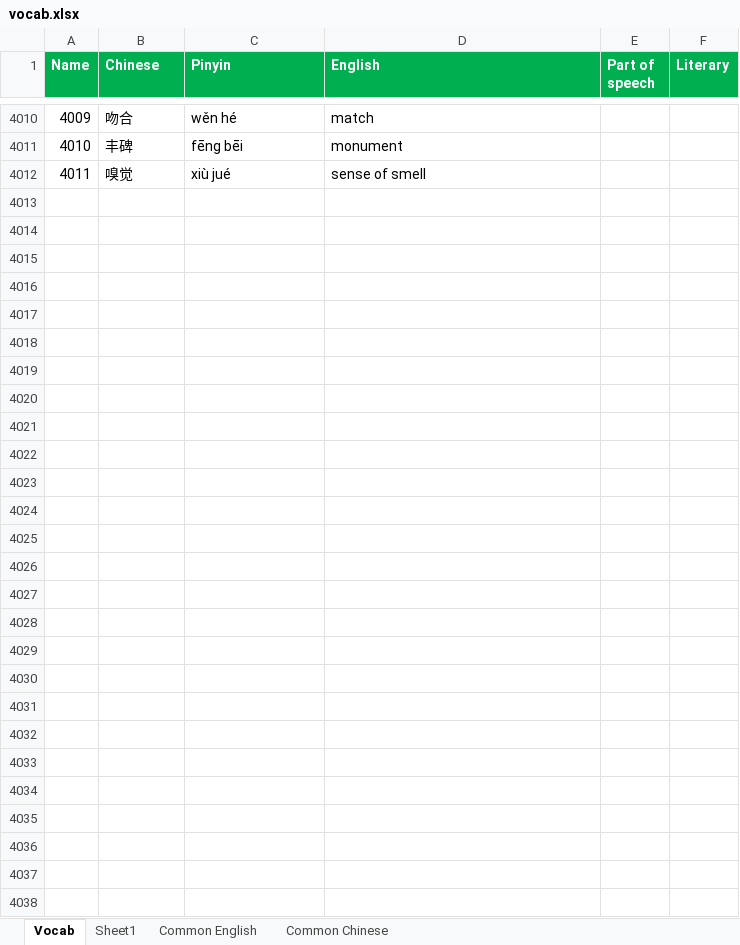
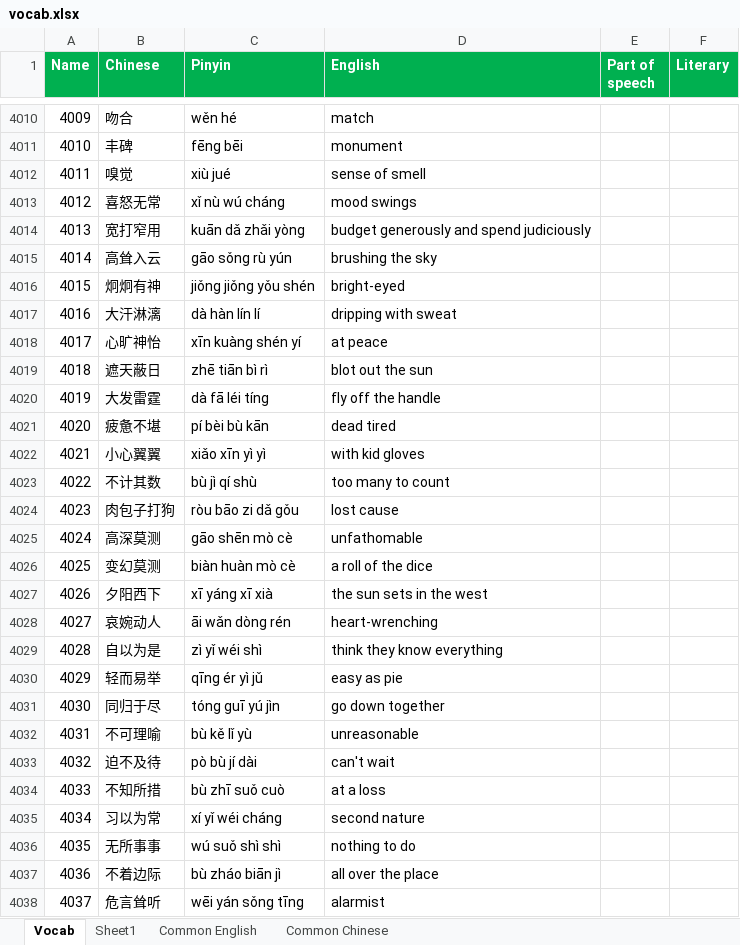
Before and after one commit to notkarenyi/chinese-practice, an Excel workbook: r/vocab.xlsx, sheet Vocab, drawn as a sheet; only a part is shown, gaps mark what is left out; values as stored, in another font and other column widths than the file's, no borders; conditional formats not drawn; the diff names each change by its address in the sheet, - before the commit and + after, or states it on an @@ line.

Commit message:
Update vocab.xlsx

```diff
--- a/r/vocab.xlsx (sheet Vocab)
+++ b/r/vocab.xlsx (sheet Vocab)
+row 4013: 4012 | 喜怒无常 | xǐ nù wú cháng | mood swings
+row 4014: 4013 | 宽打窄用 | kuān dǎ zhǎi yòng | budget generously and spend judiciously
+row 4015: 4014 | 高耸入云 | gāo sǒng rù yún | brushing the sky
+row 4016: 4015 | 炯炯有神 | jiǒng jiǒng yǒu shén | bright-eyed
+row 4017: 4016 | 大汗淋漓 | dà hàn lín lí | dripping with sweat
+row 4018: 4017 | 心旷神怡 | xīn kuàng shén yí | at peace
+row 4019: 4018 | 遮天蔽日 | zhē tiān bì rì | blot out the sun
+row 4020: 4019 | 大发雷霆 | dà fā léi tíng | fly off the handle
+row 4021: 4020 | 疲惫不堪 | pí bèi bù kān | dead tired
+row 4022: 4021 | 小心翼翼 | xiǎo xīn yì yì | with kid gloves
+row 4023: 4022 | 不计其数 | bù jì qí shù | too many to count
+row 4024: 4023 | 肉包子打狗 | ròu bāo zi dǎ gǒu | lost cause
+row 4025: 4024 | 高深莫测 | gāo shēn mò cè | unfathomable
+row 4026: 4025 | 变幻莫测 | biàn huàn mò cè | a roll of the dice
+row 4027: 4026 | 夕阳西下 | xī yáng xī xià | the sun sets in the west
+row 4028: 4027 | 哀婉动人 | āi wǎn dòng rén | heart-wrenching
+row 4029: 4028 | 自以为是 | zì yǐ wéi shì | think they know everything
+row 4030: 4029 | 轻而易举 | qīng ér yì jǔ | easy as pie
+row 4031: 4030 | 同归于尽 | tóng guī yú jìn | go down together
+row 4032: 4031 | 不可理喻 | bù kě lǐ yù | unreasonable
+row 4033: 4032 | 迫不及待 | pò bù jí dài | can't wait
+row 4034: 4033 | 不知所措 | bù zhī suǒ cuò | at a loss
+row 4035: 4034 | 习以为常 | xí yǐ wéi cháng | second nature
+row 4036: 4035 | 无所事事 | wú suǒ shì shì | nothing to do
+row 4037: 4036 | 不着边际 | bù zháo biān jì | all over the place
+row 4038: 4037 | 危言耸听 | wēi yán sǒng tīng | alarmist
```
Also changed, not shown: sheet Sheet1.
